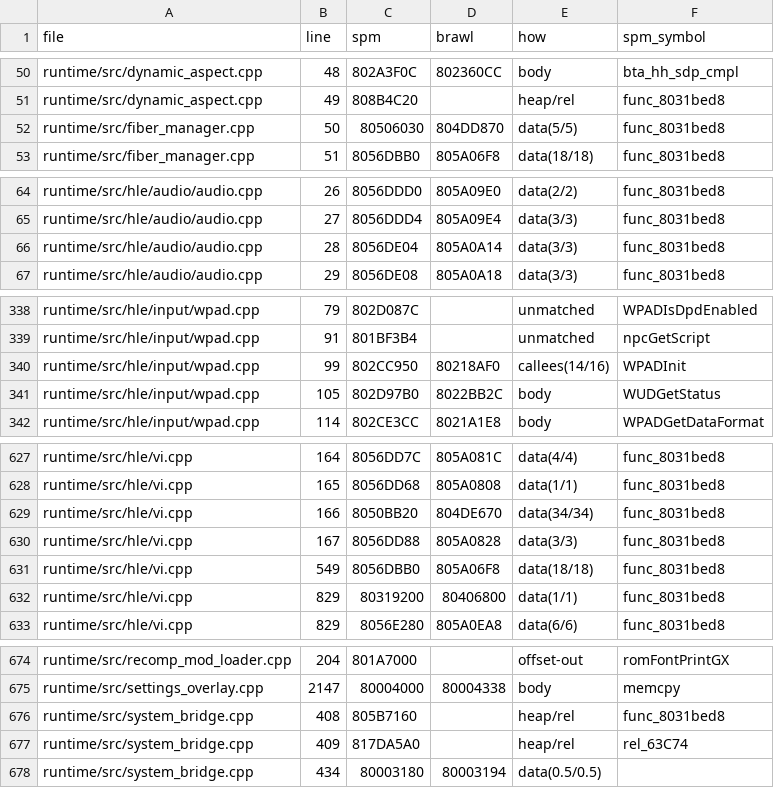
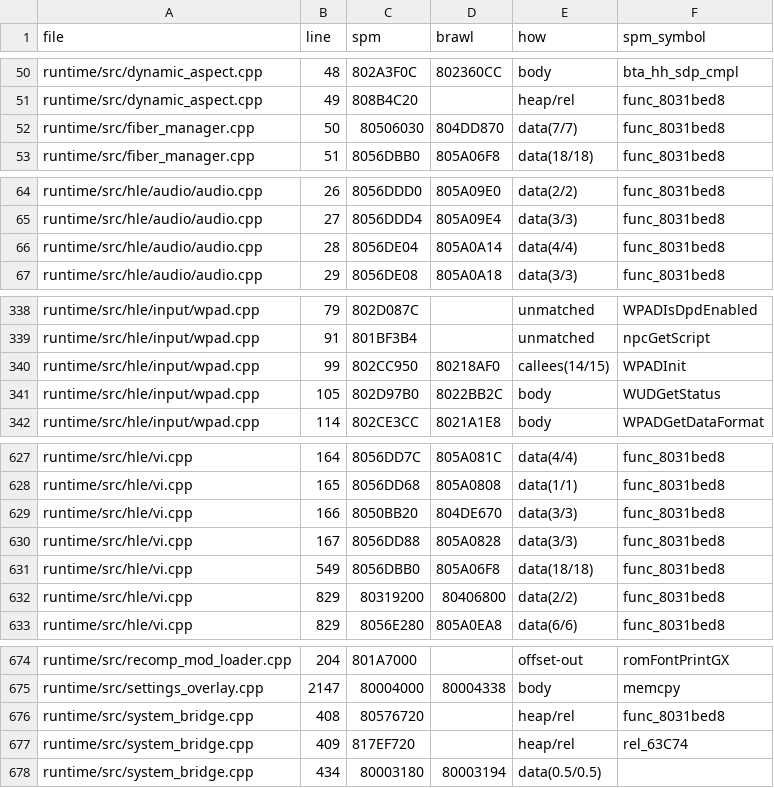
Before and after one commit to RealAmethyst/BrawlRecompiled, a CSV file: wiicompiled/projects/brawl/remap_log.csv, drawn as a sheet; only a part is shown, gaps mark what is left out; the diff covers the shown part only.

```diff
--- a/wiicompiled/projects/brawl/remap_log.csv
+++ b/wiicompiled/projects/brawl/remap_log.csv
@@ -51,3 +51,3 @@ runtime/src/dynamic_aspect.cpp,48,802A3F0C,802360CC,body,bta_hh_sdp_cmpl
 runtime/src/dynamic_aspect.cpp,49,808B4C20,,heap/rel,func_8031bed8
-runtime/src/fiber_manager.cpp,50,80506030,804DD870,data(5/5),func_8031bed8
+runtime/src/fiber_manager.cpp,50,80506030,804DD870,data(7/7),func_8031bed8
 runtime/src/fiber_manager.cpp,51,8056DBB0,805A06F8,data(18/18),func_8031bed8
@@ -65,3 +65,3 @@ runtime/src/hle/audio/audio.cpp,26,8056DDD0,805A09E0,data(2/2),func_8031bed8
 runtime/src/hle/audio/audio.cpp,27,8056DDD4,805A09E4,data(3/3),func_8031bed8
-runtime/src/hle/audio/audio.cpp,28,8056DE04,805A0A14,data(3/3),func_8031bed8
+runtime/src/hle/audio/audio.cpp,28,8056DE04,805A0A14,data(4/4),func_8031bed8
 runtime/src/hle/audio/audio.cpp,29,8056DE08,805A0A18,data(3/3),func_8031bed8
@@ -339,3 +339,3 @@ runtime/src/hle/input/wpad.cpp,79,802D087C,,unmatched,WPADIsDpdEnabled
 runtime/src/hle/input/wpad.cpp,91,801BF3B4,,unmatched,npcGetScript
-runtime/src/hle/input/wpad.cpp,99,802CC950,80218AF0,callees(14/16),WPADInit
+runtime/src/hle/input/wpad.cpp,99,802CC950,80218AF0,callees(14/15),WPADInit
 runtime/src/hle/input/wpad.cpp,105,802D97B0,8022BB2C,body,WUDGetStatus
@@ -628,6 +628,6 @@ runtime/src/hle/vi.cpp,164,8056DD7C,805A081C,data(4/4),func_8031bed8
 runtime/src/hle/vi.cpp,165,8056DD68,805A0808,data(1/1),func_8031bed8
-runtime/src/hle/vi.cpp,166,8050BB20,804DE670,data(34/34),func_8031bed8
+runtime/src/hle/vi.cpp,166,8050BB20,804DE670,data(3/3),func_8031bed8
 runtime/src/hle/vi.cpp,167,8056DD88,805A0828,data(3/3),func_8031bed8
 runtime/src/hle/vi.cpp,549,8056DBB0,805A06F8,data(18/18),func_8031bed8
-runtime/src/hle/vi.cpp,829,80319200,80406800,data(1/1),func_8031bed8
+runtime/src/hle/vi.cpp,829,80319200,80406800,data(2/2),func_8031bed8
 runtime/src/hle/vi.cpp,829,8056E280,805A0EA8,data(6/6),func_8031bed8
@@ -675,4 +675,4 @@ runtime/src/recomp_mod_loader.cpp,204,801A7000,,offset-out,romFontPrintGX
 runtime/src/settings_overlay.cpp,2147,80004000,80004338,body,memcpy
-runtime/src/system_bridge.cpp,408,805B7160,,heap/rel,func_8031bed8
-runtime/src/system_bridge.cpp,409,817DA5A0,,heap/rel,rel_63C74
+runtime/src/system_bridge.cpp,408,80576720,,heap/rel,func_8031bed8
+runtime/src/system_bridge.cpp,409,817EF720,,heap/rel,rel_63C74
 runtime/src/system_bridge.cpp,434,80003180,80003194,data(0.5/0.5),
```
Also changed, not shown: 39 edited cells elsewhere in this file, 7 other files.
